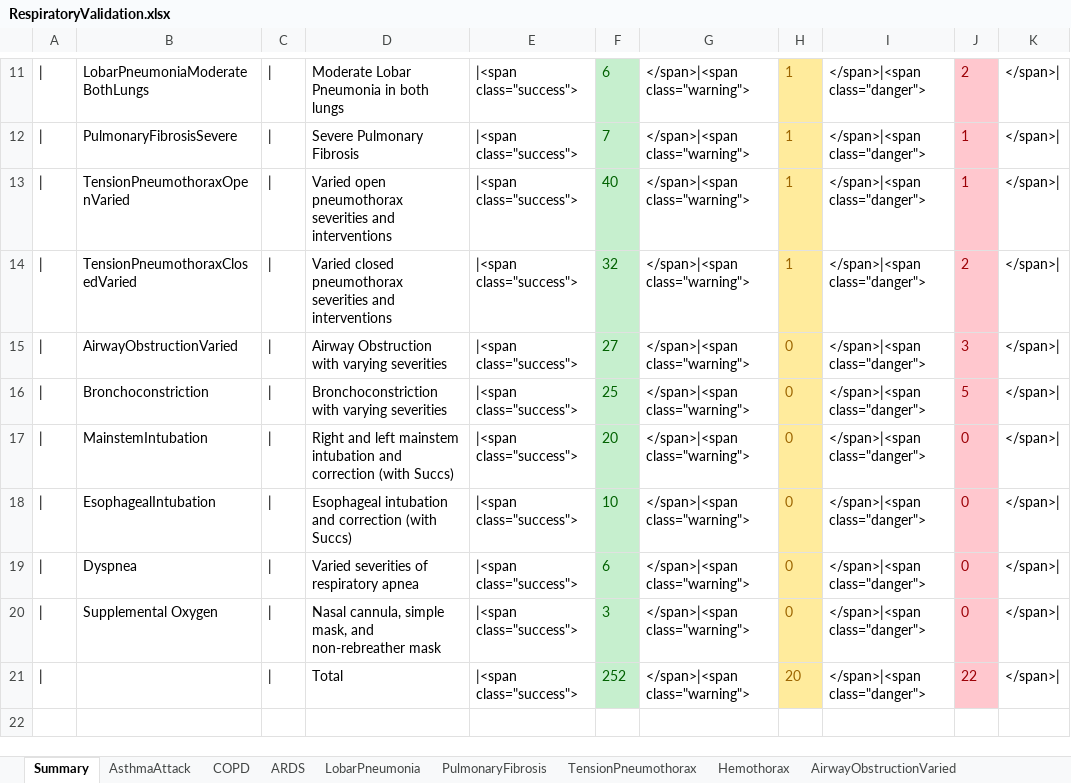
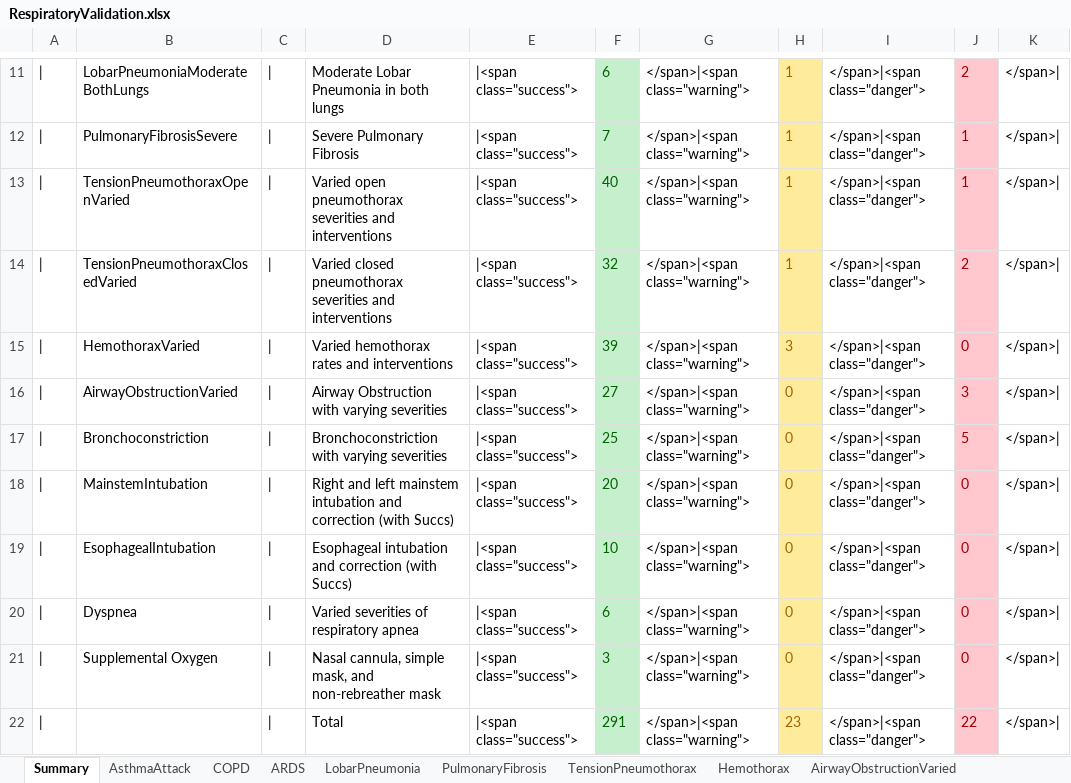
Before and after one commit to shawnhuyiwen/pulse, an Excel workbook: data/human/adult/validation/Scenarios/RespiratoryValidation.xlsx, sheet Summary, drawn as a sheet; only a part is shown, gaps mark what is left out; values as stored, in another font and other column widths than the file's, no borders; addresses are those after the commit; the diff names each change by its address in the sheet, - before the commit and + after, or states it on an @@ line.

Commit message:
Updated hemothorax documentation.

```diff
--- a/data/human/adult/validation/Scenarios/RespiratoryValidation.xlsx (sheet Summary)
+++ b/data/human/adult/validation/Scenarios/RespiratoryValidation.xlsx (sheet Summary)
+row 15: | | HemothoraxVaried | | | Varied hemothorax rates and interventions | |<span class="success"> | 39 | </span>|<span class="warning"> | 3 | </span>|<span class="danger"> | 0 | </span>
-F22: 252
+F22: 291
-H22: 20
+H22: 23
```
Also changed, not shown: sheet Hemothorax, formulas that keep their value, 2 other files.
